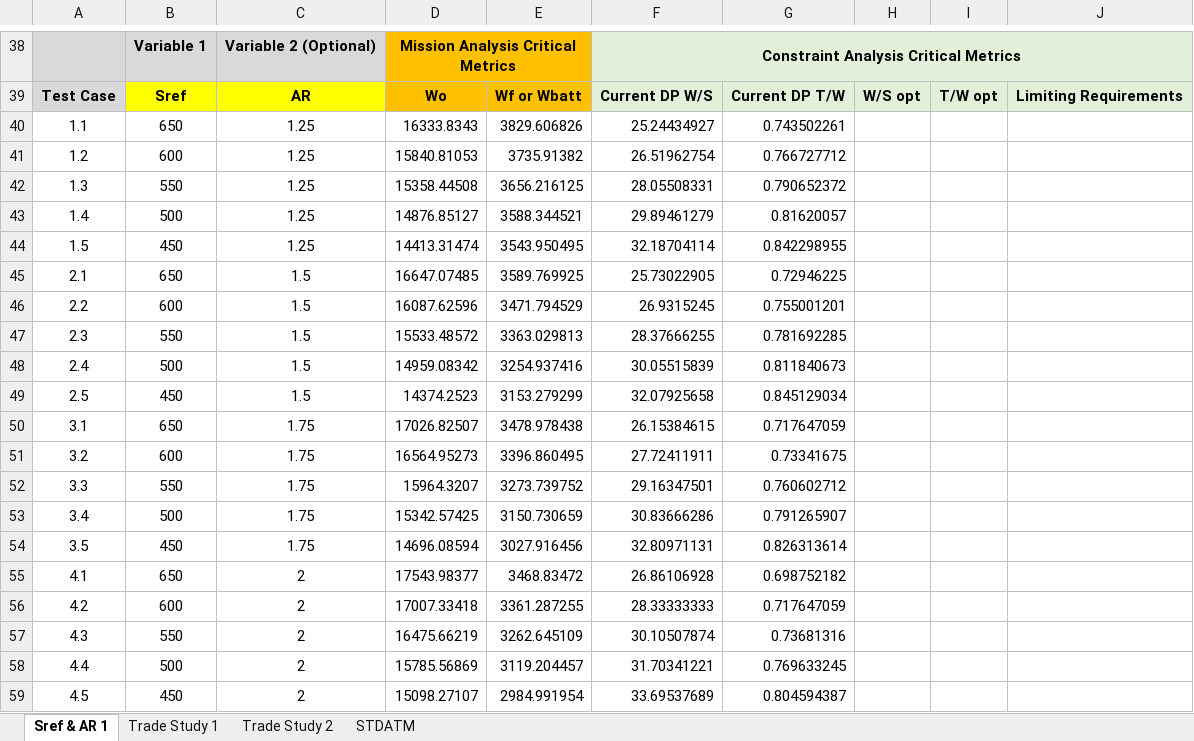
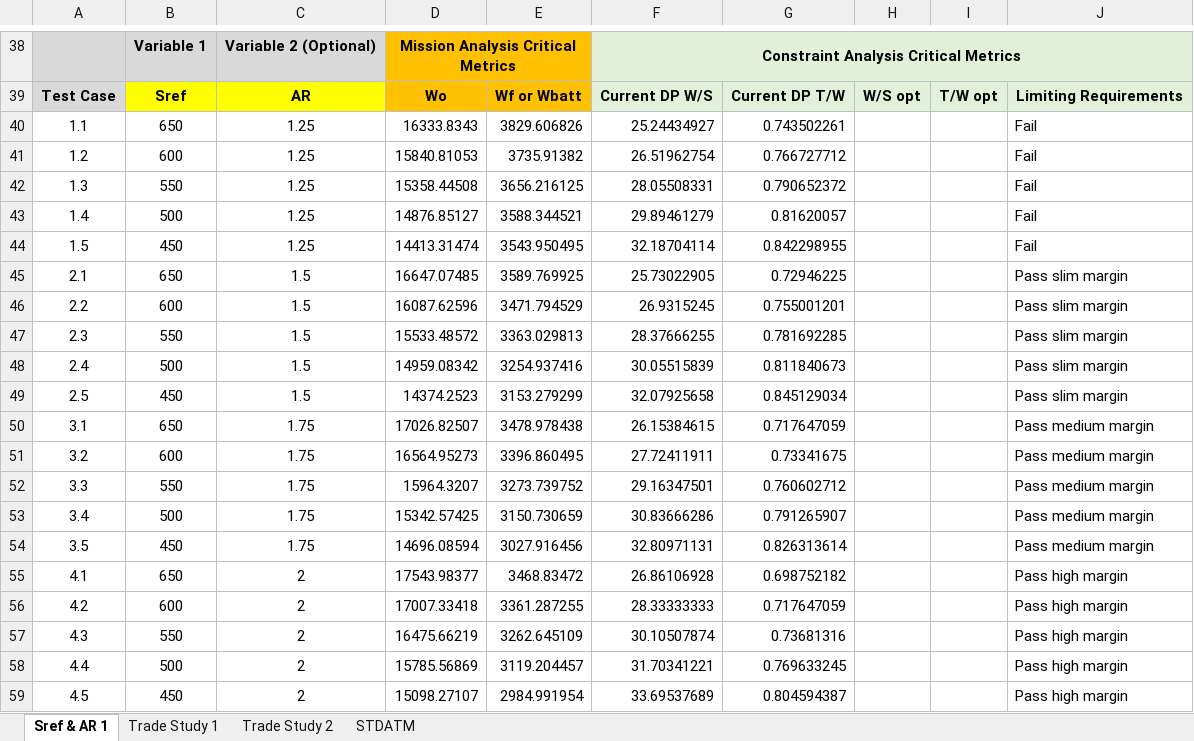
Before and after one commit to DanielGruenCU/ASEN_Aircraft_Design, an Excel workbook: MAIN/Trade Studies/Trade Study Test Matrix Jet Flying Wing.xlsx, sheet Sref & AR 1, drawn as a sheet; only a part is shown, gaps mark what is left out; values as stored, in another font and other column widths than the file's, no borders; the diff names each change by its address in the sheet, - before the commit and + after, or states it on an @@ line.

```diff
--- a/MAIN/Trade Studies/Trade Study Test Matrix Jet Flying Wing.xlsx (sheet Sref & AR 1)
+++ b/MAIN/Trade Studies/Trade Study Test Matrix Jet Flying Wing.xlsx (sheet Sref & AR 1)
-J40:J44: (empty)
+J40:J44: Fail
-J45:J49: (empty)
+J45:J49: Pass slim margin
-J50:J54: (empty)
+J50:J54: Pass medium margin
-J55:J59: (empty)
+J55:J59: Pass high margin
```
Also changed, not shown: MAIN/Input Excel Sheets/Mission Profiles/Mission_Profile_Jet.xlsx, MAIN/Input Excel Sheets/Point Performance Requirements/Requirements_Input_Jet.xlsx, 4 other files.
